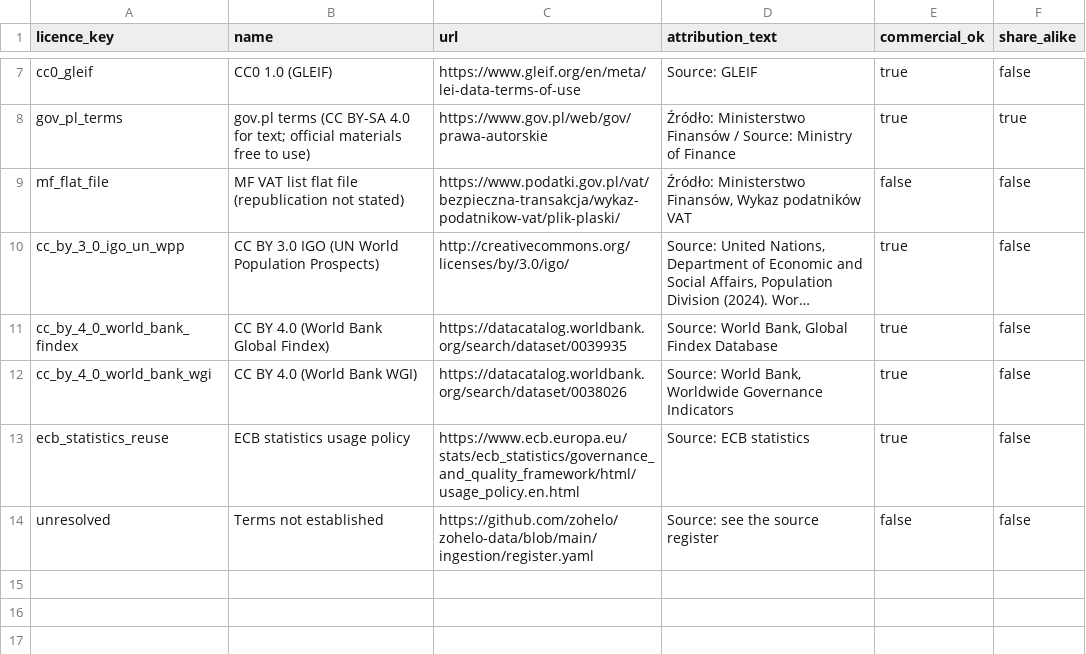
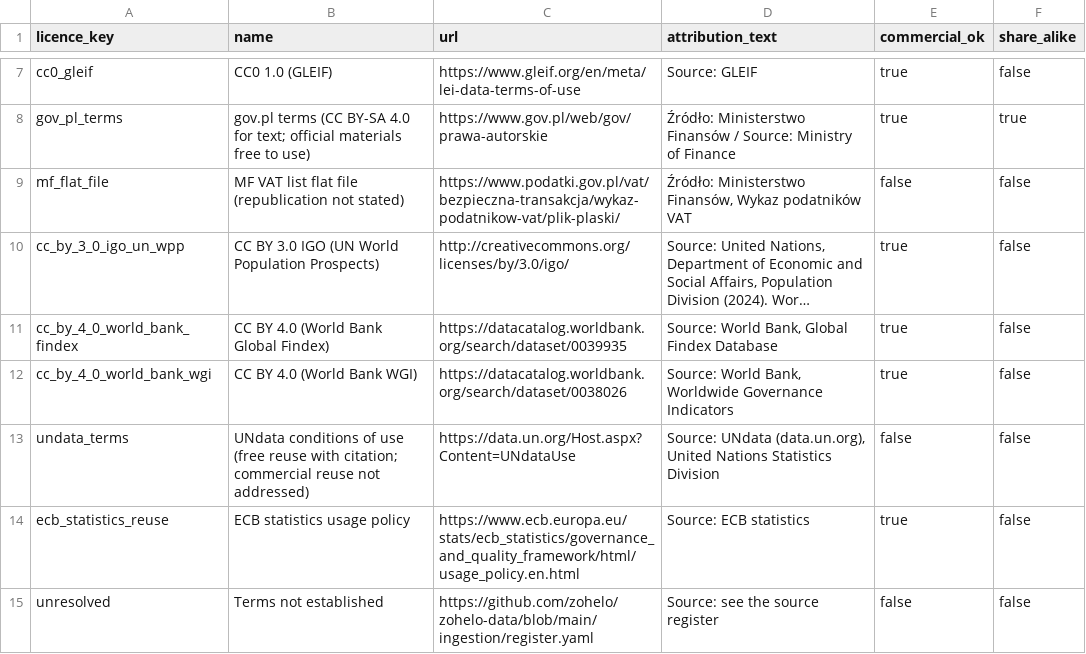
Before and after one commit to zohelo/zohelo-data, a CSV file: warehouse/seeds/licence.csv, drawn as a sheet; only a part is shown, gaps mark what is left out; long unchanged cells end in …; the diff names each change by its address in the sheet, - before the commit and + after, or states it on an @@ line.

```diff
--- a/warehouse/seeds/licence.csv
+++ b/warehouse/seeds/licence.csv
+row 13: undata_terms | UNdata conditions of use (free reuse with citation; commercial reuse not addressed) | https://data.un.org/Host.aspx?Content=UNdataUse | Source: UNdata (data.un.org), United Nations Statistics Division | false | false
```
Also changed, not shown: warehouse/seeds/source.csv, 4 other files.
